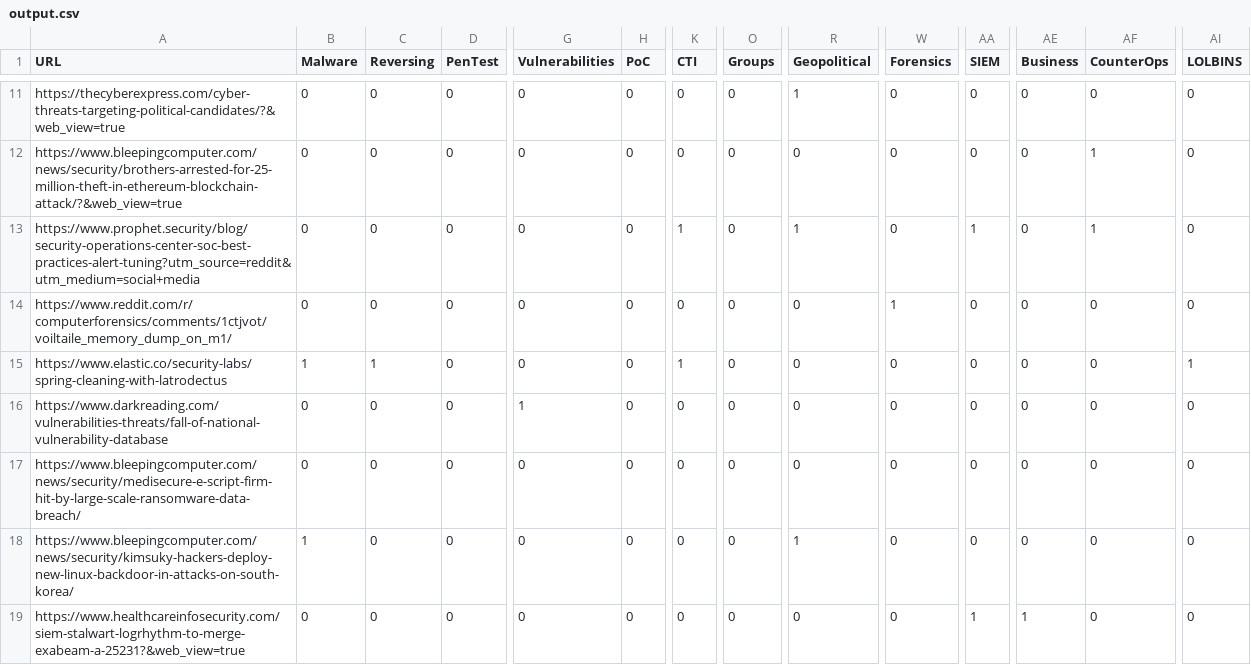
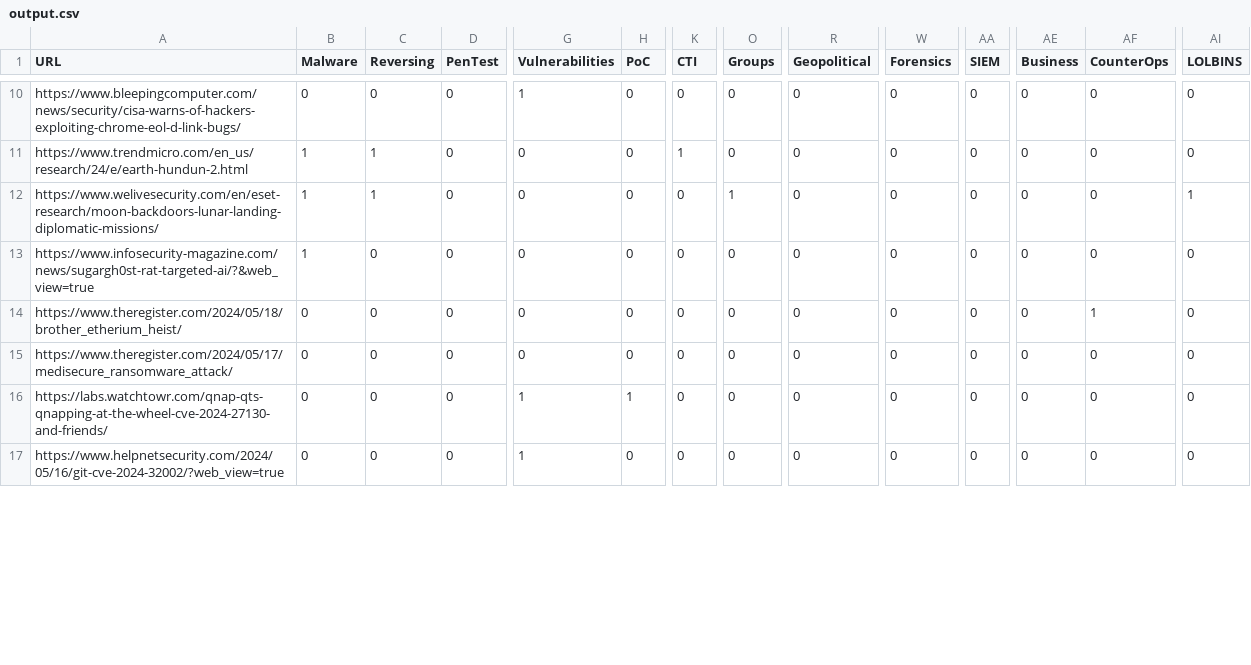
Before and after one commit to jplowri0/selector, a CSV file: output.csv, drawn as a sheet; only a part is shown, gaps mark what is left out; removed rows and columns are numbered as before the commit, all else as after; rows hold the shown columns only; the diff covers the shown part only; the diff names each change by its address in the sheet, - before the commit and + after, or states it on an @@ line.

```diff
--- a/output.csv
+++ b/output.csv
-A10 (URL): https://thecyberexpress.com/cyber-threats-targeting-political-candidates/?&web_view=true
+A10 (URL): https://www.bleepingcomputer.com/news/security/cisa-warns-of-hackers-exploiting-chrome-eol-d-link-bugs/
-G10 (Vulnerabilities): 0
+G10 (Vulnerabilities): 1
-R10 (Geopolitical): 1
+R10 (Geopolitical): 0
-A11 (URL): https://www.bleepingcomputer.com/news/security/brothers-arrested-for-25-million-theft-in-ethereum-blockchain-attack/?&web_view=true
+A11 (URL): https://www.trendmicro.com/en_us/research/24/e/earth-hundun-2.html
-B11 (Malware): 0
+B11 (Malware): 1
-C11 (Reversing): 0
+C11 (Reversing): 1
-K11 (CTI): 0
+K11 (CTI): 1
-AF11 (CounterOps): 1
+AF11 (CounterOps): 0
-row 13: https://www.prophet.security/blog/security-operations-center-soc-best-practices-alert-tuning?utm_source=reddit&utm_medium=social+media | 0 | 0 | 0 | 0 | 0 | 1 | 0 | 1 | 0 | 1 | 0 | 1 | 0
-A12 (URL): https://www.reddit.com/r/computerforensics/comments/1ctjvot/voiltaile_memory_dump_on_m1/
+A12 (URL): https://www.welivesecurity.com/en/eset-research/moon-backdoors-lunar-landing-diplomatic-missions/
-B12 (Malware): 0
+B12 (Malware): 1
-C12 (Reversing): 0
+C12 (Reversing): 1
-O12 (Groups): 0
+O12 (Groups): 1
-W12 (Forensics): 1
+W12 (Forensics): 0
-AI12 (LOLBINS): 0
+AI12 (LOLBINS): 1
-A13 (URL): https://www.elastic.co/security-labs/spring-cleaning-with-latrodectus
+A13 (URL): https://www.infosecurity-magazine.com/news/sugargh0st-rat-targeted-ai/?&web_view=true
-C13 (Reversing): 1
+C13 (Reversing): 0
-K13 (CTI): 1
+K13 (CTI): 0
-AI13 (LOLBINS): 1
+AI13 (LOLBINS): 0
-A14 (URL): https://www.darkreading.com/vulnerabilities-threats/fall-of-national-vulnerability-database
+A14 (URL): https://www.theregister.com/2024/05/18/brother_etherium_heist/
-G14 (Vulnerabilities): 1
+G14 (Vulnerabilities): 0
-AF14 (CounterOps): 0
+AF14 (CounterOps): 1
-A15 (URL): https://www.bleepingcomputer.com/news/security/medisecure-e-script-firm-hit-by-large-scale-ransomware-data-breach/
+A15 (URL): https://www.theregister.com/2024/05/17/medisecure_ransomware_attack/
-A16 (URL): https://www.bleepingcomputer.com/news/security/kimsuky-hackers-deploy-new-linux-backdoor-in-attacks-on-south-korea/
+A16 (URL): https://labs.watchtowr.com/qnap-qts-qnapping-at-the-wheel-cve-2024-27130-and-friends/
-B16 (Malware): 1
+B16 (Malware): 0
-G16:G17 (Vulnerabilities): 0
+G16:G17 (Vulnerabilities): 1
-H16 (PoC): 0
+H16 (PoC): 1
-R16 (Geopolitical): 1
+R16 (Geopolitical): 0
-A17 (URL): https://www.healthcareinfosecurity.com/siem-stalwart-logrhythm-to-merge-exabeam-a-25231?&web_view=true
+A17 (URL): https://www.helpnetsecurity.com/2024/05/16/git-cve-2024-32002/?web_view=true
-AA17 (SIEM): 1
+AA17 (SIEM): 0
-AE17 (Business): 1
+AE17 (Business): 0
```
Also changed, not shown: 1 removed row and 87 edited cells elsewhere in this file, events.csv.
